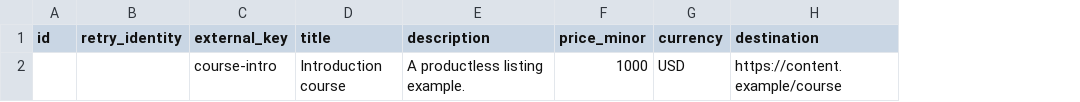
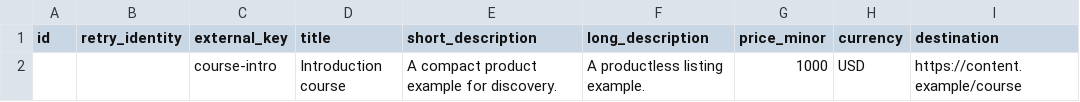
Before and after one commit to ucscode/cliqero, a CSV file: docs/integrations/examples/listings.csv, drawn as a sheet; only a part is shown; addresses are those after the commit; the diff names each change by its address in the sheet, - before the commit and + after, or states it on an @@ line.

Commit message:
Separate listing short and long descriptions

```diff
--- a/docs/integrations/examples/listings.csv
+++ b/docs/integrations/examples/listings.csv
+column E (short_description), row 2: A compact product example for discovery.
-F1: description
+F1: long_description
```
Also changed, not shown: 43 other files.
